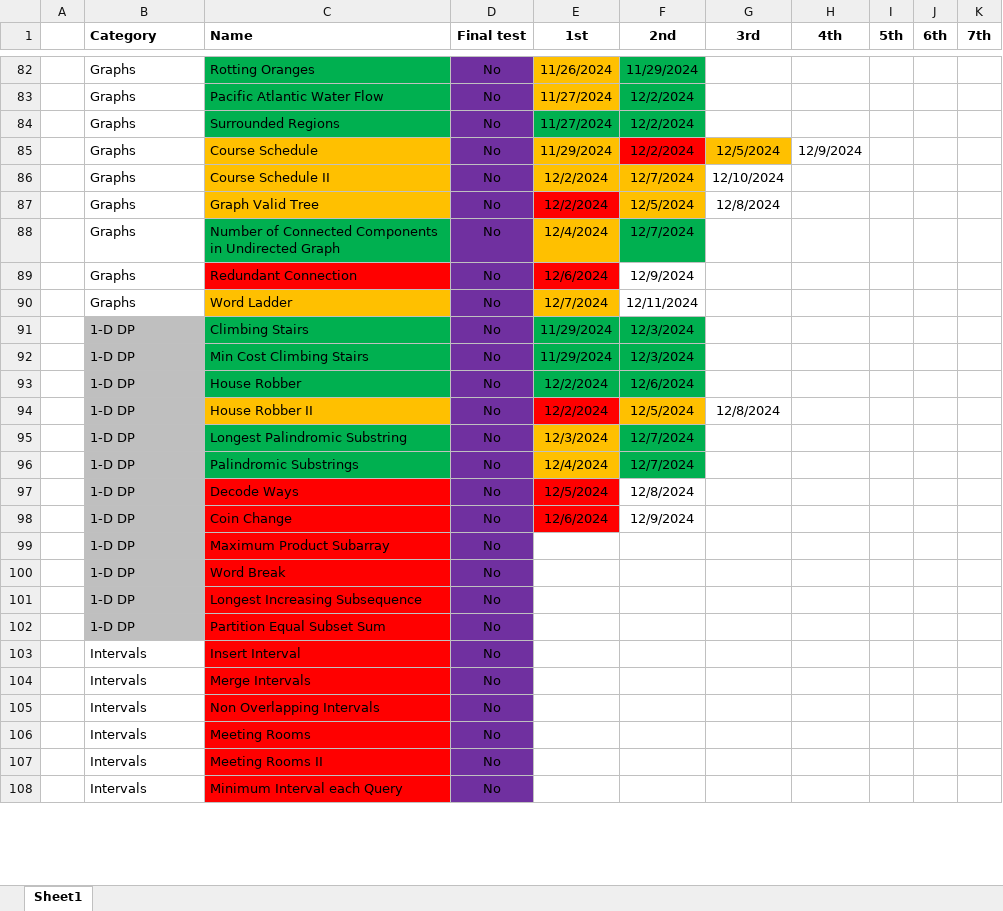
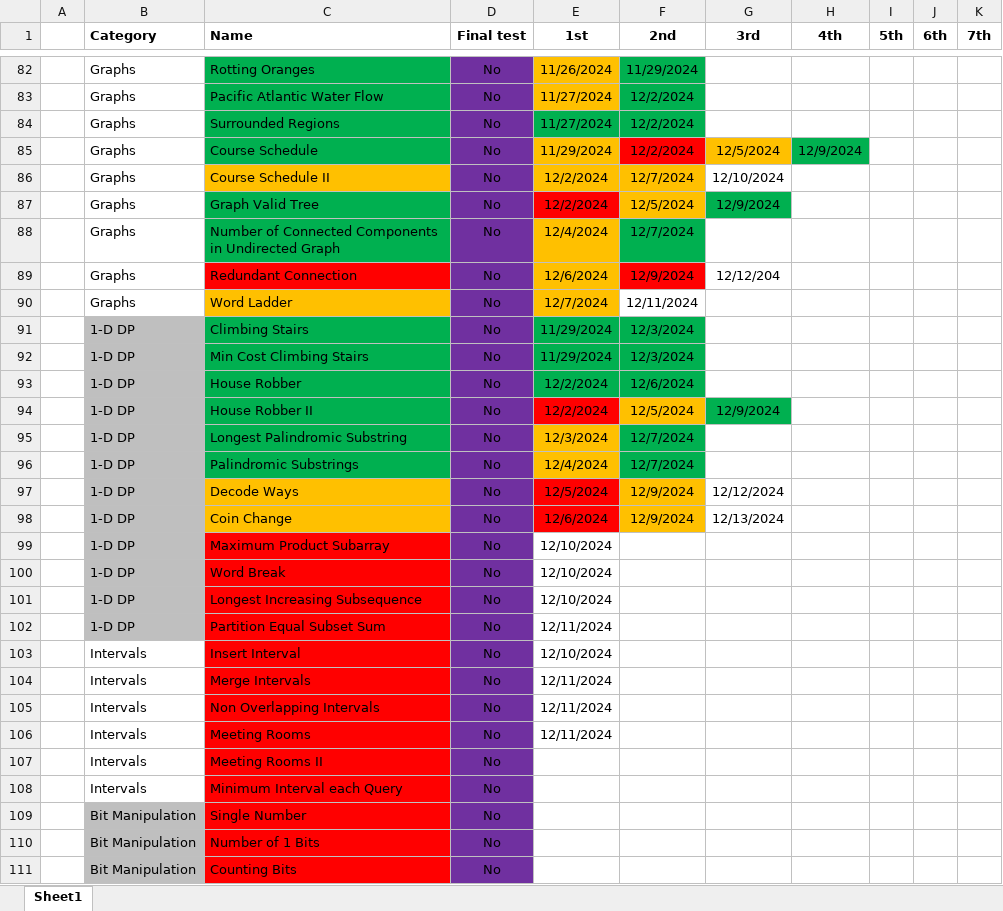
Before and after one commit to CarlosGEA/Neetcode, an Excel workbook: Neetcode.xlsm, sheet Sheet1, drawn as a sheet; only a part is shown, gaps mark what is left out; values as stored, in another font and other column widths than the file's, no borders; the diff covers the shown part only; the diff names each change by its address in the sheet, - before the commit and + after, or states it on an @@ line.

```diff
--- a/Neetcode.xlsm (sheet Sheet1)
+++ b/Neetcode.xlsm (sheet Sheet1)
-C85 fill: #FFC000
+C85 fill: #00B050
-H85 fill: none
+H85 fill: #00B050
-C87 fill: #FFC000
+C87 fill: #00B050
-G87 (3rd): 12/8/2024
+G87 (3rd): 12/9/2024
-G87 fill: none
+G87 fill: #00B050
-E89 fill: #FF0000
+E89 fill: #FFC000
-F89 fill: none
+F89 fill: #FF0000
-G89 (3rd): (empty)
+G89 (3rd): 12/12/204
-C94 fill: #FFC000
+C94 fill: #00B050
-G94 (3rd): 12/8/2024
+G94 (3rd): 12/9/2024
-G94 fill: none
+G94 fill: #00B050
-C97:C98 fill: #FF0000
+C97:C98 fill: #FFC000
-F97 (2nd): 12/8/2024
+F97 (2nd): 12/9/2024
-F97:F98 fill: none
+F97:F98 fill: #FFC000
-G97 (3rd): (empty)
+G97 (3rd): 12/12/2024
-G98 (3rd): (empty)
+G98 (3rd): 12/13/2024
-E99:E101 (1st): (empty)
+E99:E101 (1st): 12/10/2024
-E102 (1st): (empty)
+E102 (1st): 12/11/2024
-E103 (1st): (empty)
+E103 (1st): 12/10/2024
-E104:E106 (1st): (empty)
+E104:E106 (1st): 12/11/2024
@@ row 117 moved to row 109: Bit Manipulation @@
@@ row 118 moved to row 110: Bit Manipulation @@
@@ row 119 moved to row 111: Bit Manipulation @@
```
Also changed, not shown: 4 moved rows, 6 edited cells and cell formats elsewhere in this sheet, 8 other files.
